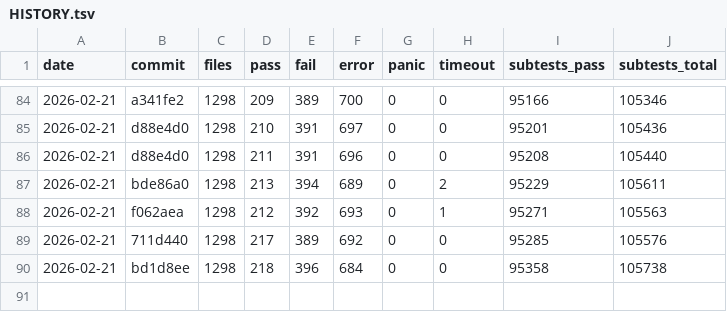
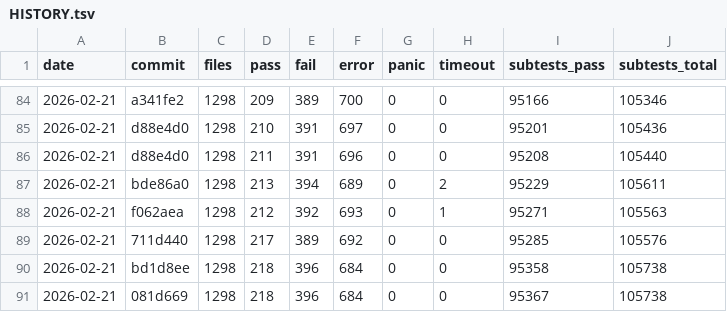
Before and after one commit to tokuhirom/mutsu, a TSV file: HISTORY.tsv, drawn as a sheet; only a part is shown, gaps mark what is left out.

```diff
--- a/HISTORY.tsv
+++ b/HISTORY.tsv
@@ -90 +90,2 @@ date	commit	files	pass	fail	error	panic	timeout	subtests_pass	subtests_total
 2026-02-21	bd1d8ee	1298	218	396	684	0	0	95358	105738
+2026-02-21	081d669	1298	218	396	684	0	0	95367	105738
```
Also changed, not shown: 8 other files.
